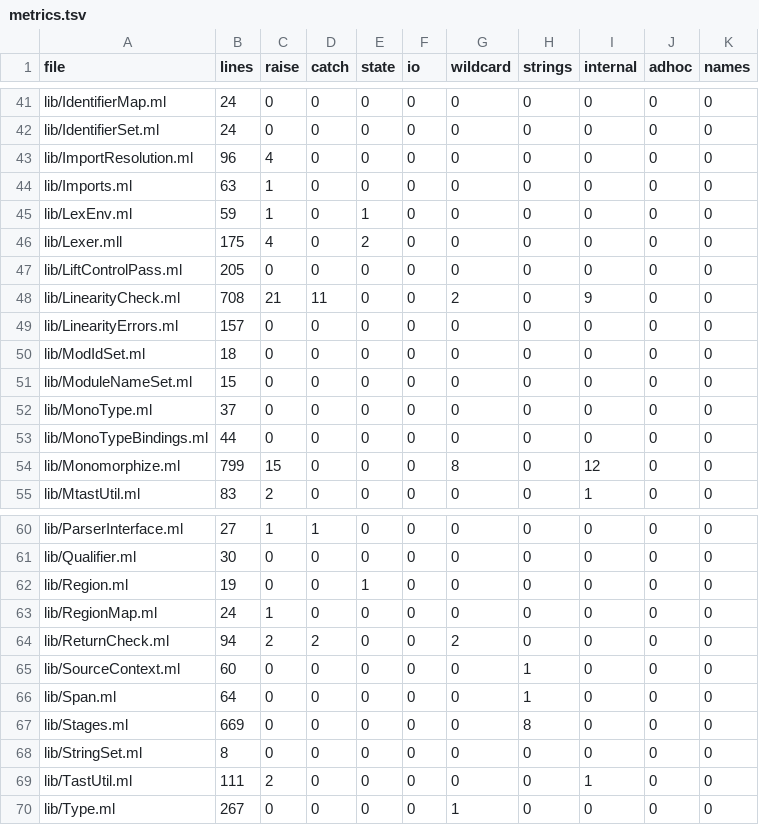
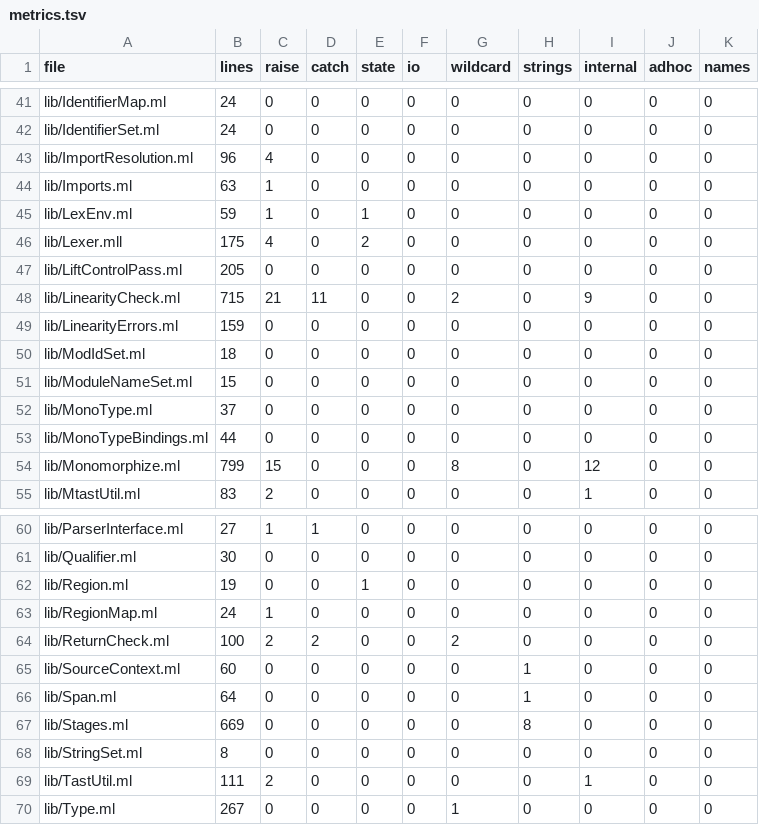
Before and after one commit to seiei-sogen/zustral, a TSV file: tools/refactoring/expected/metrics.tsv, drawn as a sheet; only a part is shown, gaps mark what is left out.

```diff
--- a/tools/refactoring/expected/metrics.tsv
+++ b/tools/refactoring/expected/metrics.tsv
@@ -47,4 +47,4 @@ lib/Lexer.mll	175	4	0	2	0	0	0	0	0	0
 lib/LiftControlPass.ml	205	0	0	0	0	0	0	0	0	0
-lib/LinearityCheck.ml	708	21	11	0	0	2	0	9	0	0
-lib/LinearityErrors.ml	157	0	0	0	0	0	0	0	0	0
+lib/LinearityCheck.ml	715	21	11	0	0	2	0	9	0	0
+lib/LinearityErrors.ml	159	0	0	0	0	0	0	0	0	0
 lib/ModIdSet.ml	18	0	0	0	0	0	0	0	0	0
@@ -63,3 +63,3 @@ lib/Region.ml	19	0	0	1	0	0	0	0	0	0
 lib/RegionMap.ml	24	1	0	0	0	0	0	0	0	0
-lib/ReturnCheck.ml	94	2	2	0	0	2	0	0	0	0
+lib/ReturnCheck.ml	100	2	2	0	0	2	0	0	0	0
 lib/SourceContext.ml	60	0	0	0	0	0	1	0	0	0
```
Also changed, not shown: docs/refactoring-log.tsv, tools/refactoring/expected/fragile.tsv, 3 other files.
